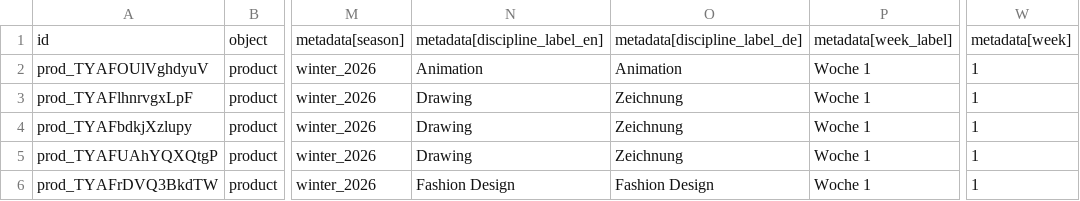
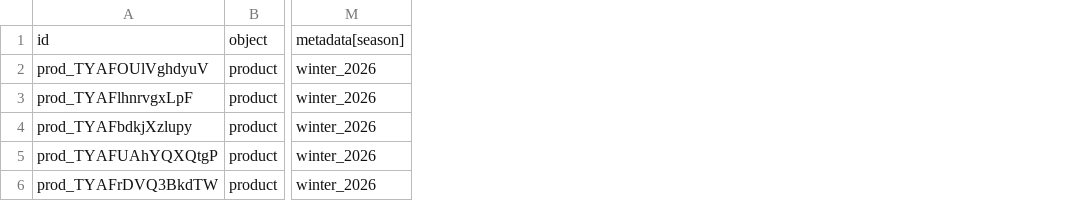
Before and after one commit to msemionova/clavis-readymag-stripe, a CSV file: stripe/imports/products.csv, drawn as a sheet; only a part is shown, gaps mark what is left out; the diff names each change by its address in the sheet, - before the commit and + after, or states it on an @@ line.

```diff
--- a/stripe/imports/products.csv
+++ b/stripe/imports/products.csv
-column N, rows 1-6: metadata[discipline_label_en] | Animation | Drawing | Drawing | Drawing | Fashion Design
-column O, rows 1-6: metadata[discipline_label_de] | Animation | Zeichnung | Zeichnung | Zeichnung | Fashion Design
-column P, rows 1-6: metadata[week_label] | Woche 1 | Woche 1 | Woche 1 | Woche 1 | Woche 1
-column W, rows 1-6: metadata[week] | 1 | 1 | 1 | 1 | 1
```
Also changed, not shown: stripe/imports/prices.csv, 11 other files.
